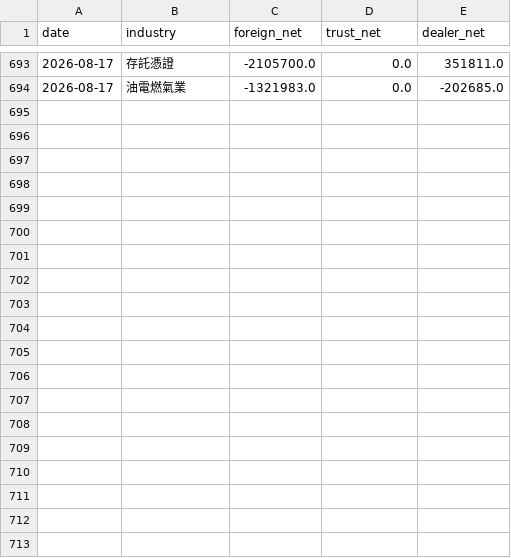
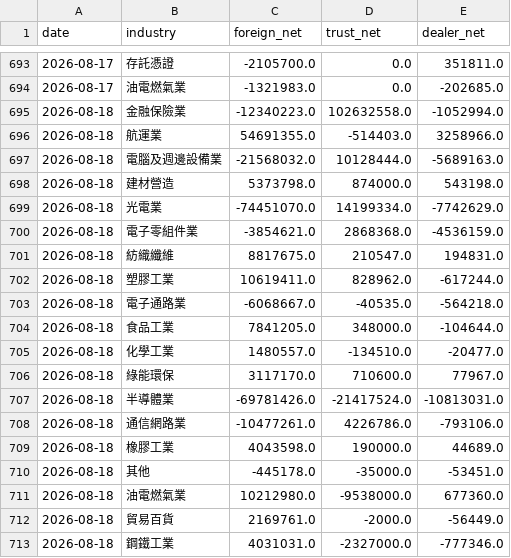
Before and after one commit to skycookie0109-ux/sector-rotation, a CSV file: data/history/chips.csv, drawn as a sheet; only a part is shown, gaps mark what is left out; the diff covers the shown part only.

```diff
--- a/data/history/chips.csv
+++ b/data/history/chips.csv
@@ -694 +694,20 @@ date,industry,foreign_net,trust_net,dealer_net
 2026-08-17,油電燃氣業,-1321983.0,0.0,-202685.0
+2026-08-18,金融保險業,-12340223.0,102632558.0,-1052994.0
+2026-08-18,航運業,54691355.0,-514403.0,3258966.0
+2026-08-18,電腦及週邊設備業,-21568032.0,10128444.0,-5689163.0
+2026-08-18,建材營造,5373798.0,874000.0,543198.0
+2026-08-18,光電業,-74451070.0,14199334.0,-7742629.0
+2026-08-18,電子零組件業,-3854621.0,2868368.0,-4536159.0
+2026-08-18,紡織纖維,8817675.0,210547.0,194831.0
+2026-08-18,塑膠工業,10619411.0,828962.0,-617244.0
+2026-08-18,電子通路業,-6068667.0,-40535.0,-564218.0
+2026-08-18,食品工業,7841205.0,348000.0,-104644.0
+2026-08-18,化學工業,1480557.0,-134510.0,-20477.0
+2026-08-18,綠能環保,3117170.0,710600.0,77967.0
+2026-08-18,半導體業,-69781426.0,-21417524.0,-10813031.0
+2026-08-18,通信網路業,-10477261.0,4226786.0,-793106.0
+2026-08-18,橡膠工業,4043598.0,190000.0,44689.0
+2026-08-18,其他,-445178.0,-35000.0,-53451.0
+2026-08-18,油電燃氣業,10212980.0,-9538000.0,677360.0
+2026-08-18,貿易百貨,2169761.0,-2000.0,-56449.0
+2026-08-18,鋼鐵工業,4031031.0,-2327000.0,-777346.0
```
Also changed, not shown: 14 added rows elsewhere in this file, data/history/index_history.csv, 4 other files.
